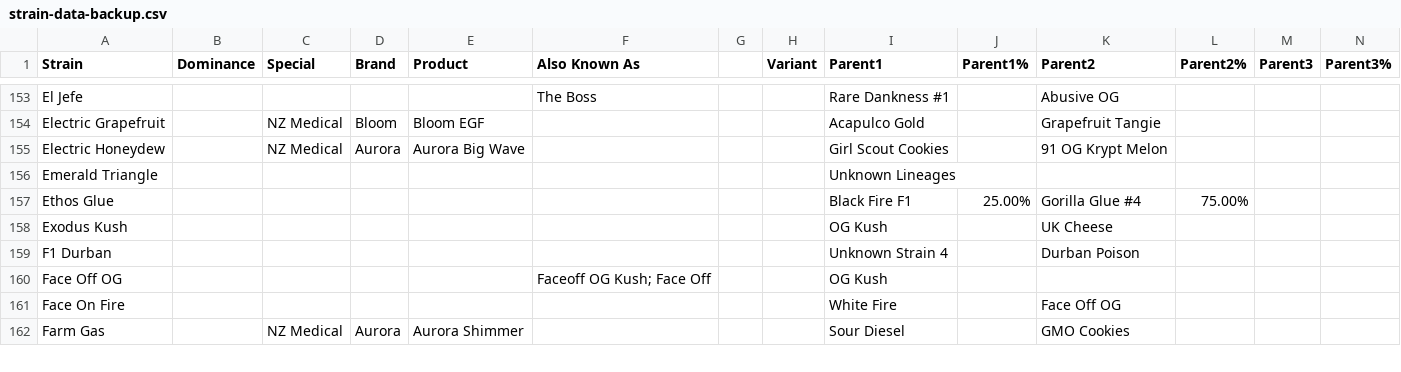
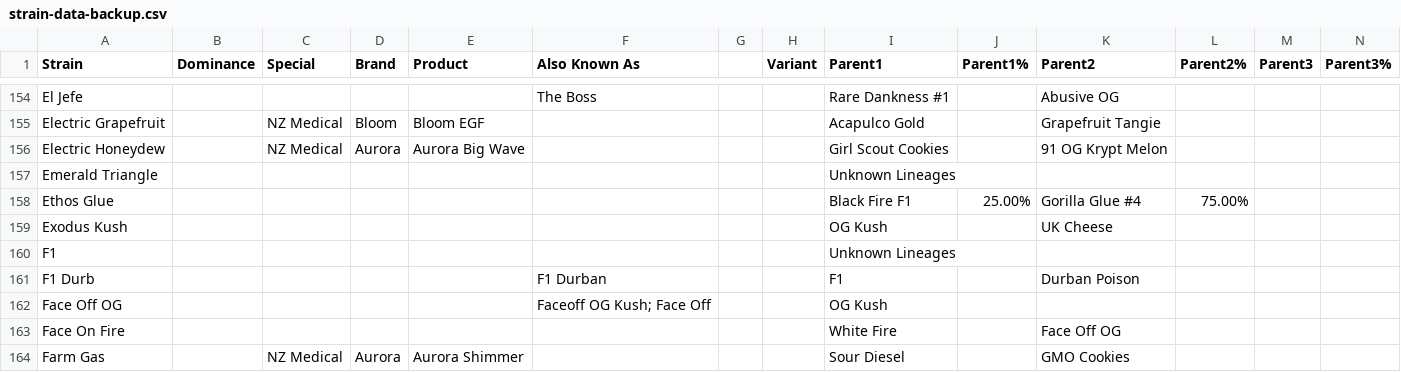
Before and after one commit to imperfiktillusion/weedtree, a CSV file: data/strain-data-backup.csv, drawn as a sheet; only a part is shown, gaps mark what is left out; removed rows and columns are numbered as before the commit, all else as after; rows hold the shown columns only; the diff covers the shown part only; the diff names each change by its address in the sheet, - before the commit and + after, or states it on an @@ line.

```diff
--- a/data/strain-data-backup.csv
+++ b/data/strain-data-backup.csv
-row 159: F1 Durban |  |  |  |  |  |  |  | Unknown Strain 4 |  | Durban Poison
+row 160: F1 |  |  |  |  |  |  |  | Unknown Lineages
+row 161: F1 Durb |  |  |  |  | F1 Durban |  |  | F1 |  | Durban Poison
```
Also changed, not shown: 10 added rows, 10 removed rows and 54 edited cells elsewhere in this file.
